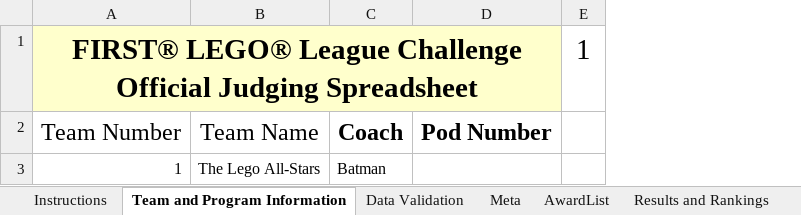
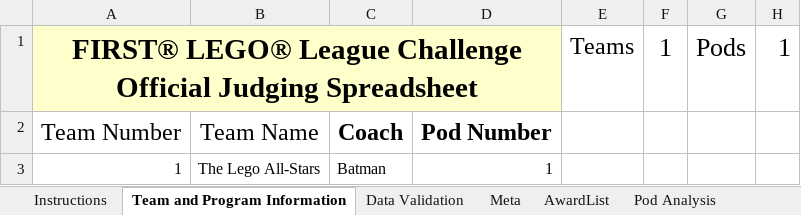
Before and after one commit to MrGibbage/OJS_Script_maker_NG, an Excel workbook: 2024/2024-Qualifier-Template.xlsm, sheet Team and Program Information, drawn as a sheet; values as stored, in another font and other column widths than the file's, no borders; table styles not drawn; addresses are those after the commit; the diff names each change by its address in the sheet, - before the commit and + after, or states it on an @@ line.

```diff
--- a/2024/2024-Qualifier-Template.xlsm (sheet Team and Program Information)
+++ b/2024/2024-Qualifier-Template.xlsm (sheet Team and Program Information)
+sheet tab: Pod Analysis
+column E, row 1: Teams
+column G, row 1: Pods
+column H, row 1: 1
@@ F1 text size: smaller @@
-D3: (empty)
+D3: 1
```
Also changed, not shown: sheet Instructions, sheet Robot Design Input, sheet Innovation Project Input, sheet Core Values Input, sheet Results and Rankings, formulas that keep their value, 2024/2024-FLL-Qualifier-Tournaments.xlsx, 2 other files.
